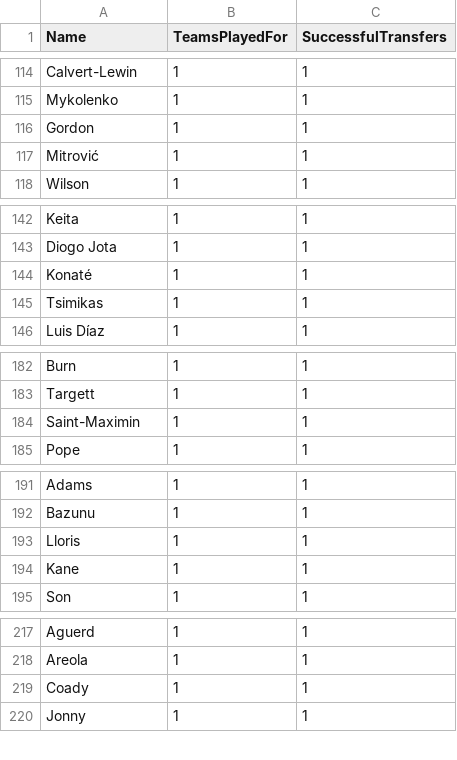
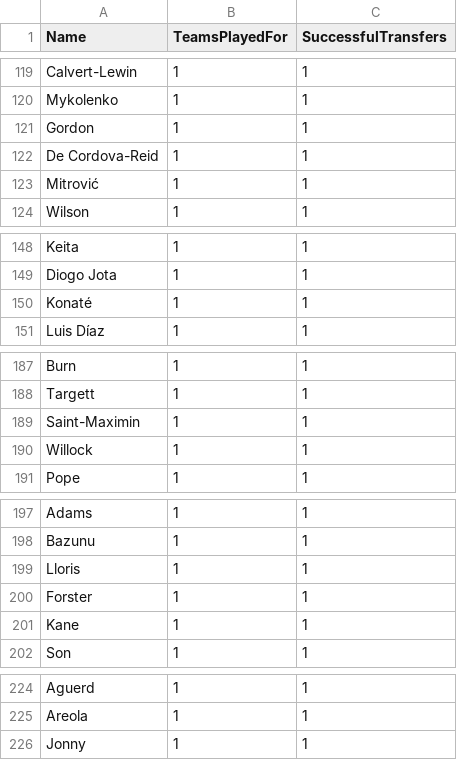
Before and after one commit to jiahongle/fpl-draft-stats, a CSV file: extractor/csv/mostTransferredPlayers.csv, drawn as a sheet; only a part is shown, gaps mark what is left out; the diff covers the shown part only.

```diff
--- a/extractor/csv/mostTransferredPlayers.csv
+++ b/extractor/csv/mostTransferredPlayers.csv
@@ -116,2 +121,3 @@ Mykolenko,1,1
 Gordon,1,1
+De Cordova-Reid,1,1
 Mitrović,1,1
@@ -144,3 +150,2 @@ Diogo Jota,1,1
 Konaté,1,1
-Tsimikas,1,1
 Luis Díaz,1,1
@@ -184,2 +189,3 @@ Targett,1,1
 Saint-Maximin,1,1
+Willock,1,1
 Pope,1,1
@@ -193,2 +199,3 @@ Bazunu,1,1
 Lloris,1,1
+Forster,1,1
 Kane,1,1
@@ -218,3 +225,2 @@ Aguerd,1,1
 Areola,1,1
-Coady,1,1
 Jonny,1,1
```
Also changed, not shown: 13 added rows, 8 removed rows and 1 edited cell elsewhere in this file, extractor/csv/bestClubsPerManager.csv, extractor/csv/bestPlayersOverall.csv, 13 other files.
